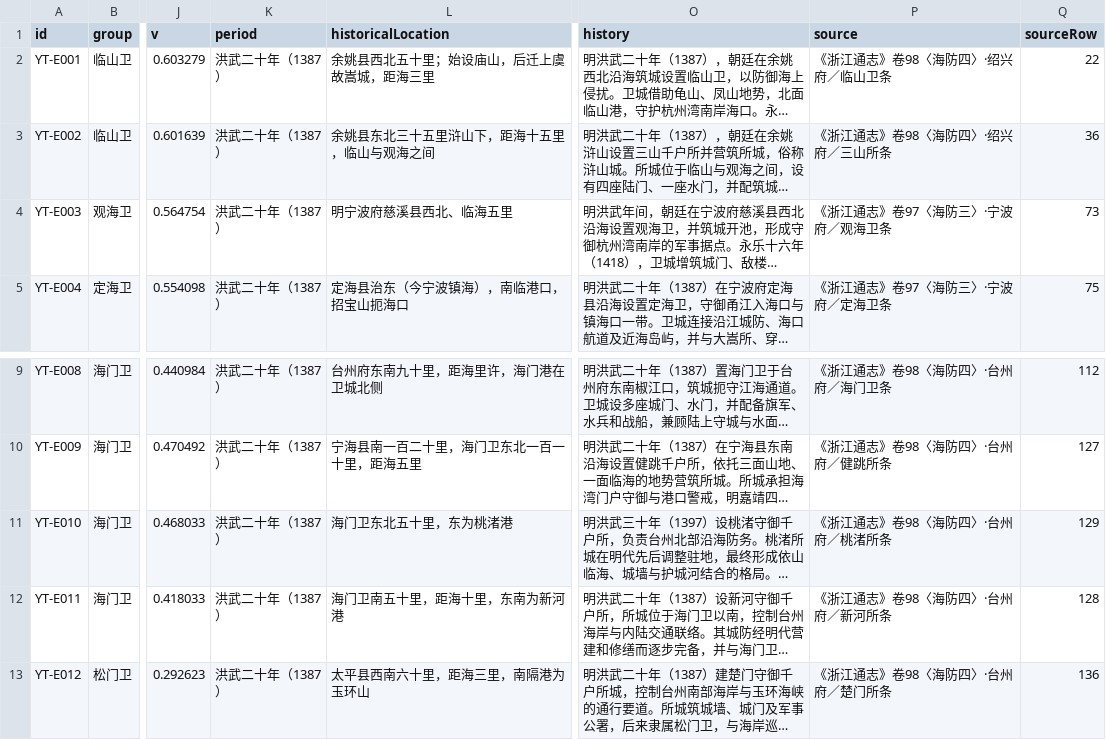
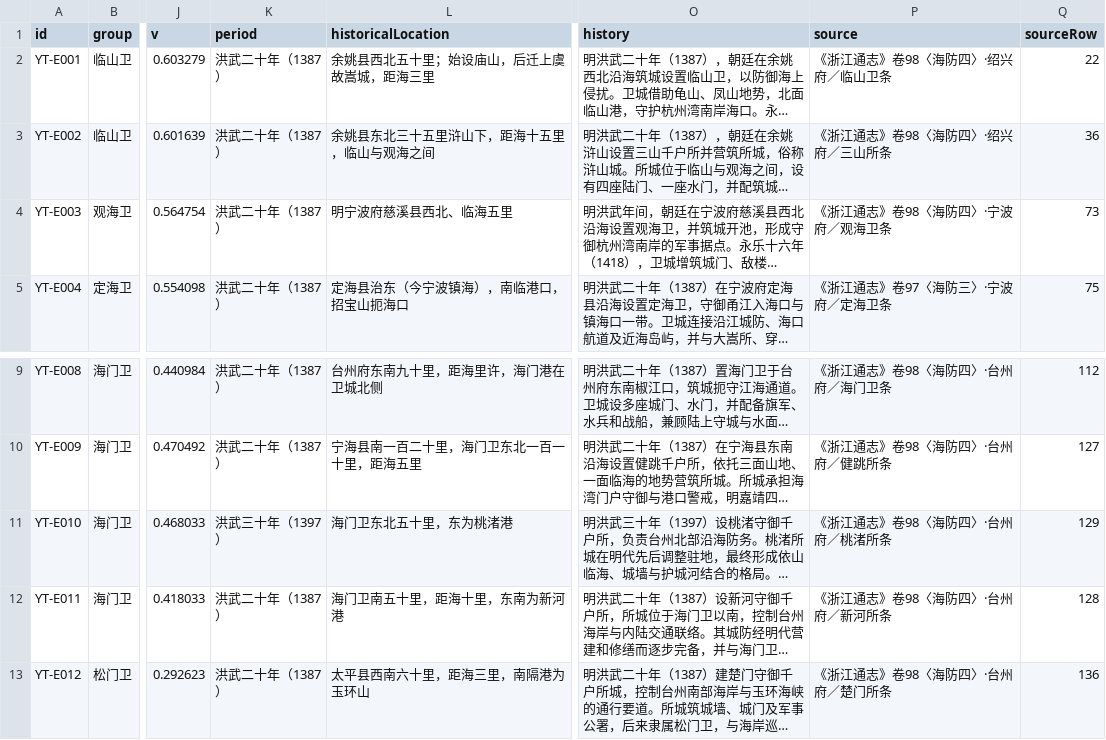
Before and after one commit to Yueee-0305/zhedong_Yutu, a CSV file: assets/historical-map-verified.csv, drawn as a sheet; only a part is shown, gaps mark what is left out; long unchanged cells end in …; the diff names each change by its address in the sheet, - before the commit and + after, or states it on an @@ line.

Commit message:
Keep CSV identical to verified JSON including gazetteer citations and Taozhu date

```diff
--- a/assets/historical-map-verified.csv
+++ b/assets/historical-map-verified.csv
-P4 (source): 《浙江通志》卷97〈海防三〉·宁波府／观海卫条
+P4 (source): 《浙江通志》卷98〈海防四〉·宁波府／观海卫条
-K11 (period): 洪武二十年（1387）
+K11 (period): 洪武三十年（1397）
```
